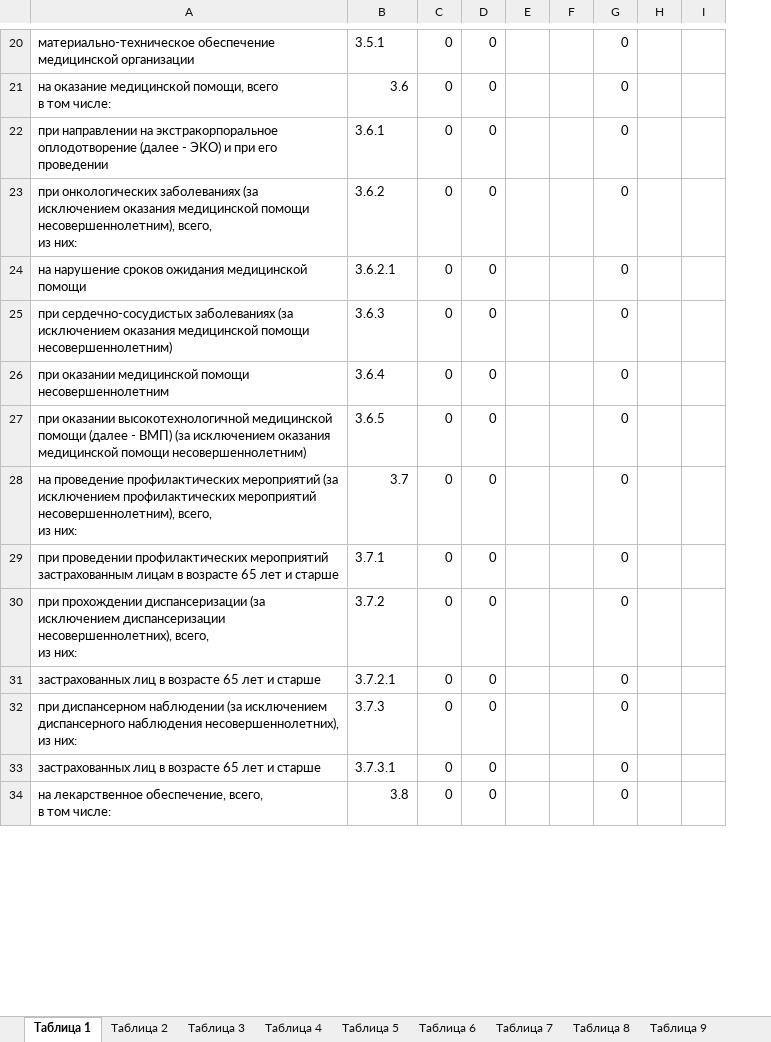
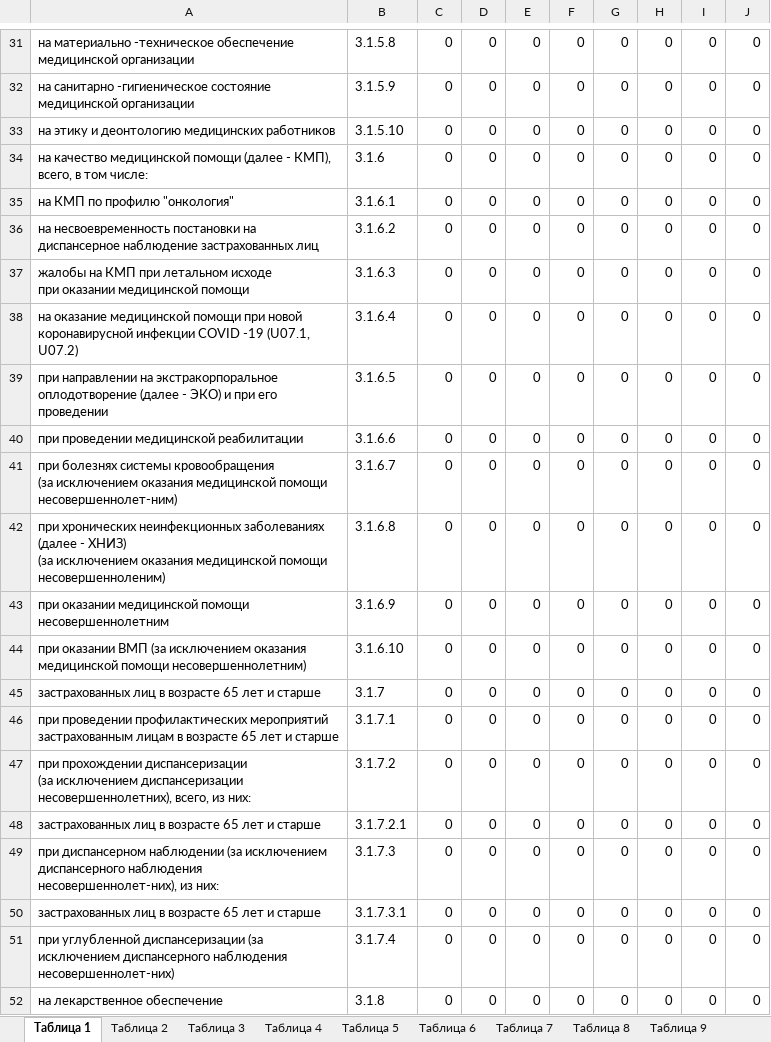
Before and after one commit to MoDoRuGG/KmsReportWS, an Excel workbook: KmsReportWS/client-update/Template/zpzq.xlsx, sheet Таблица 1, drawn as a sheet; only a part is shown, gaps mark what is left out; values as stored, in another font and other column widths than the file's, no cell formats; removed rows and columns are numbered as before the commit, all else as after; ↵ is a line break in a cell; the diff covers the shown part only; the diff names each change by its address in the sheet, - before the commit and + after, or states it on an @@ line.

```diff
--- a/KmsReportWS/client-update/Template/zpzq.xlsx (sheet Таблица 1)
+++ b/KmsReportWS/client-update/Template/zpzq.xlsx (sheet Таблица 1)
-column E, empty
-column F, empty
+column E, row 31: 0; row 34: 0; rows 39-50: all 0; row 52: 0
+column F, row 31: 0; row 34: 0; rows 39-50: all 0; row 52: 0
-column H, empty
-column I, empty
+column H, row 31: 0; row 34: 0; rows 39-50: all 0; row 52: 0
+column I, row 31: 0; row 34: 0; rows 39-50: all 0; row 52: 0
+column J, row 31: 0; row 34: 0; rows 39-50: all 0; row 52: 0
-A31: материально-техническое обеспечение медицинской…
+A31: на материально -техническое обеспечение медицинской…
-B31: 3.5.1
+B31: 3.1.5.8
+row 32: на санитарно -гигиеническое состояние медицинской организации | 3.1.5.9 | 0 | 0 | 0 | 0 | 0 | 0 | 0 | 0
+row 33: на этику и деонтологию медицинских работников | 3.1.5.10 | 0 | 0 | 0 | 0 | 0 | 0 | 0 | 0
-A34: на оказание медицинской помощи, всего ↵ в том…
+A34: на качество медицинской помощи (далее - КМП), всего, в том…
-B34: 3.6
+B34: 3.1.6
+row 35: на КМП по профилю "онкология" | 3.1.6.1 | 0 | 0 | 0 | 0 | 0 | 0 | 0 | 0
+row 36: на несвоевременность постановки на диспансерное наблюдение застрахованных лиц | 3.1.6.2 | 0 | 0 | 0 | 0 | 0 | 0 | 0 | 0
+row 37: жалобы на КМП при летальном исходе ↵ при оказании медицинской помощи | 3.1.6.3 | 0 | 0 | 0 | 0 | 0 | 0 | 0 | 0
+row 38: на оказание медицинской помощи при новой коронавирусной инфекции COVID -19 (U07.1, U07.2) | 3.1.6.4 | 0 | 0 | 0 | 0 | 0 | 0 | 0 | 0
-B39: 3.6.1
+B39: 3.1.6.5
-A40: при онкологических заболеваниях (за исключением оказания медицинской помощи несовершеннолетним), всего, ↵ из них:
+A40: при проведении медицинской реабилитации
-B40: 3.6.2
+B40: 3.1.6.6
-A41: на нарушение сроков ожидания медицинской помощи
+A41: при болезнях системы кровообращения ↵ (за исключением оказания медицинской помощи несовершеннолет-ним)
-B41: 3.6.2.1
+B41: 3.1.6.7
-A42: при сердечно-сосудистых заболеваниях (за исключением оказания медицинской помощи несовершеннолетним)
+A42: при хронических неинфекционных заболеваниях (далее - ХНИЗ) ↵ (за исключением оказания медицинской помощи несовершенноленим)
-B42: 3.6.3
+B42: 3.1.6.8
-B43: 3.6.4
+B43: 3.1.6.9
-A44: при оказании высокотехнологичной медицинской помощи (далее - ВМП) (за исключением…
+A44: при оказании ВМП (за исключением…
-B44: 3.6.5
+B44: 3.1.6.10
-A45: на проведение профилактических мероприятий (за исключением профилактических мероприятий несовершеннолетним), всего, ↵ из них:
+A45: застрахованных лиц в возрасте 65 лет и старше
-B45: 3.7
+B45: 3.1.7
-B46: 3.7.1
+B46: 3.1.7.1
-A47: …из них:
+A47: …из них:
-B47: 3.7.2
+B47: 3.1.7.2
-B48: 3.7.2.1
+B48: 3.1.7.2.1
-A49: …диспансерного наблюдения несовершеннолетних), ↵ из них:
+A49: …диспансерного наблюдения несовершеннолет-них), из них:
-B49: 3.7.3
+B49: 3.1.7.3
-B50: 3.7.3.1
+B50: 3.1.7.3.1
+row 51: при углубленной диспансеризации (за исключением диспансерного наблюдения несовершеннолет-них) | 3.1.7.4 | 0 | 0 | 0 | 0 | 0 | 0 | 0 | 0
-A52: на лекарственное обеспечение, всего, ↵ в том числе:
+A52: на лекарственное обеспечение
-B52: 3.8
+B52: 3.1.8
```
Also changed, not shown: 24 added rows, 2 removed rows and 47 edited cells elsewhere in this sheet, sheet Таблица 3, sheet Таблица 2, sheet Таблица 4, cell formats, formulas that keep their value, KmsReportWS/client-update/Template/zpz.xlsx, 2 other files.
